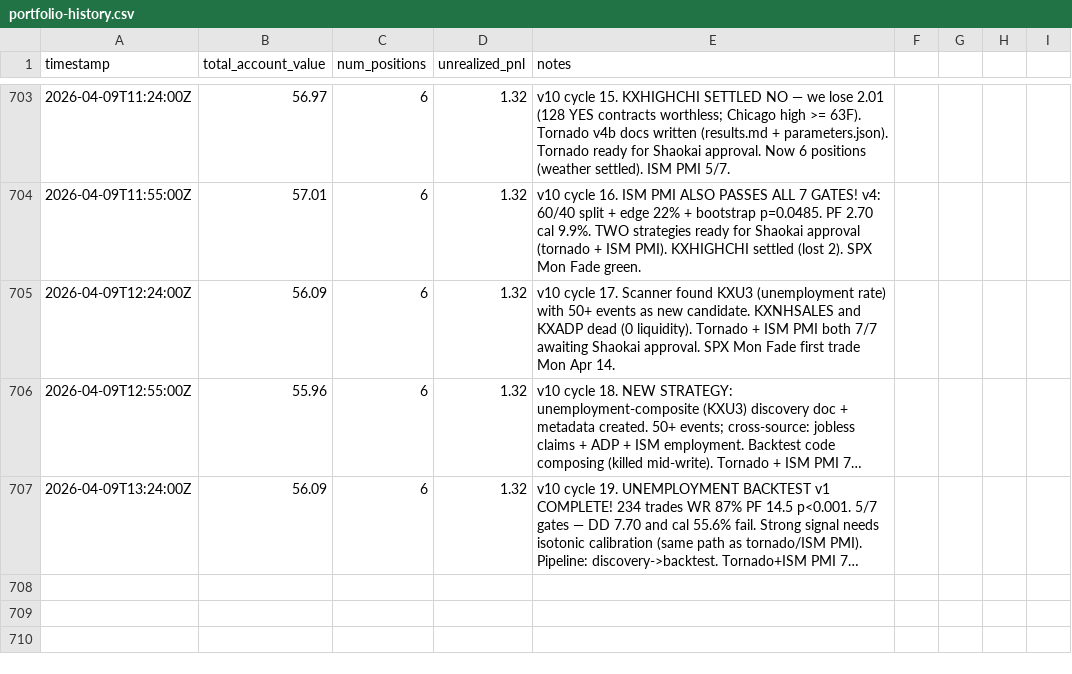
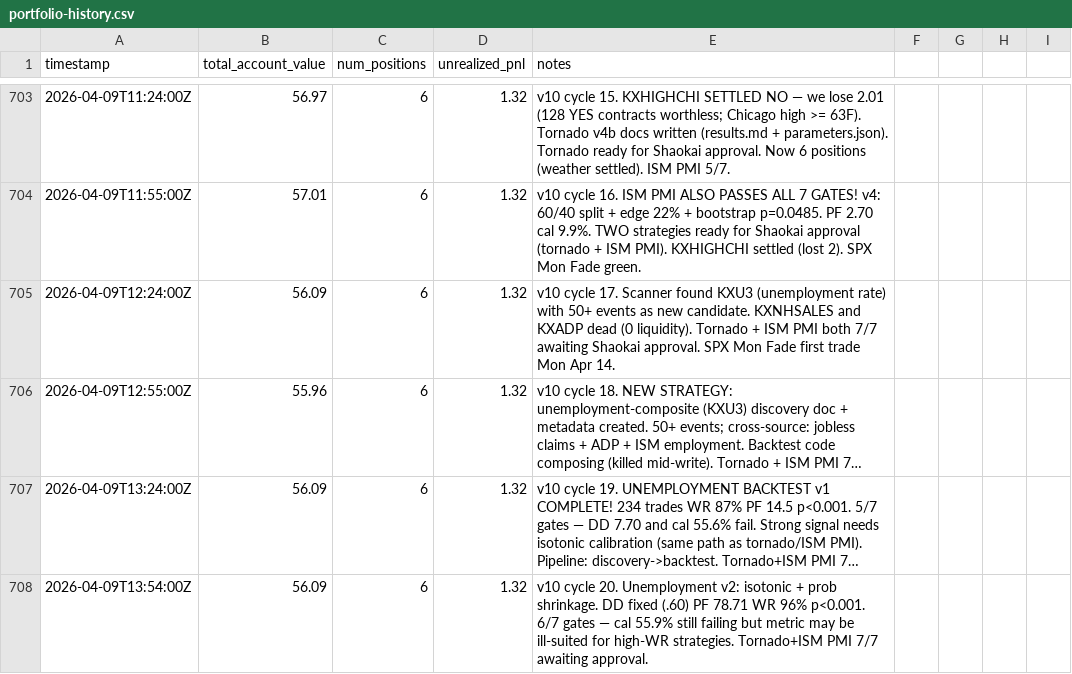
Before and after one commit to lsk567/omar-data, a CSV file: kalshi/quant/portfolio-history.csv, drawn as a sheet; only a part is shown, gaps mark what is left out; long unchanged cells end in …; the diff names each change by its address in the sheet, - before the commit and + after, or states it on an @@ line.

Commit message:
Update quant portfolio data

```diff
--- a/kalshi/quant/portfolio-history.csv
+++ b/kalshi/quant/portfolio-history.csv
+row 708: 2026-04-09T13:54:00Z | 56.09 | 6 | 1.32 | v10 cycle 20. Unemployment v2: isotonic + prob shrinkage. DD fixed (.60) PF 78.71 WR 96% p<0.001. 6/7 gates — cal 55.9% still failing but metric may be ill-suited for high-WR strategies. Tornado+ISM PMI 7/7 awaiting approval.
```
